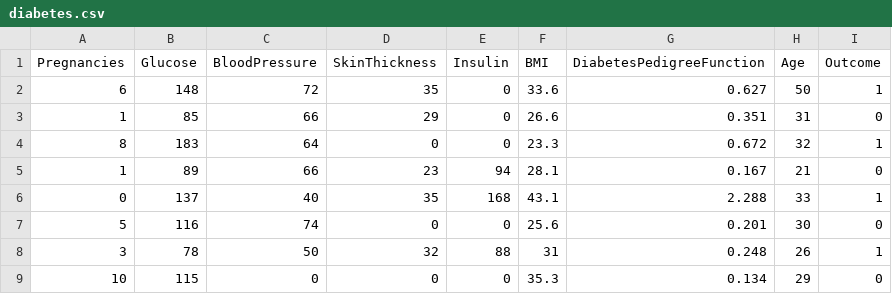
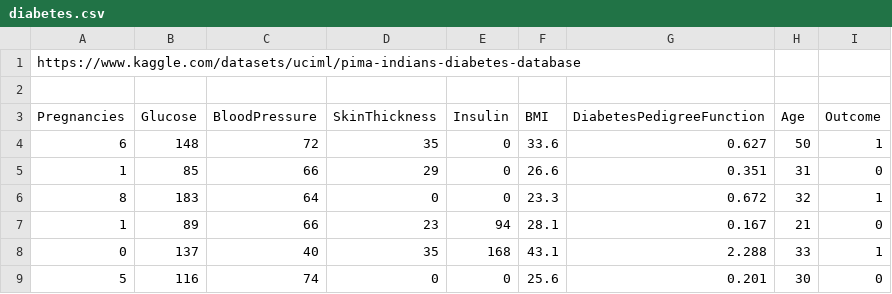
Before and after one commit to MuhammadToddy/UASAI, a CSV file: diabetes.csv, drawn as a sheet; only a part is shown; the shorter side is filled out with more unchanged rows.

Commit message:
Update diabetes.csv

```diff
--- a/diabetes.csv
+++ b/diabetes.csv
@@ -1 +1,3 @@
+https://www.kaggle.com/datasets/uciml/pima-indians-diabetes-database
+
 Pregnancies,Glucose,BloodPressure,SkinThickness,Insulin,BMI,DiabetesPedigreeFunction,Age,Outcome
```
